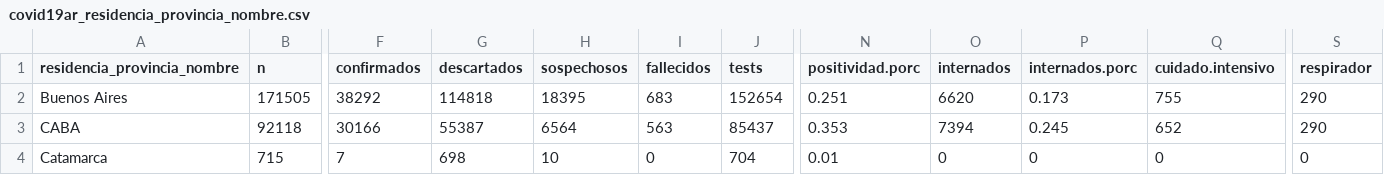
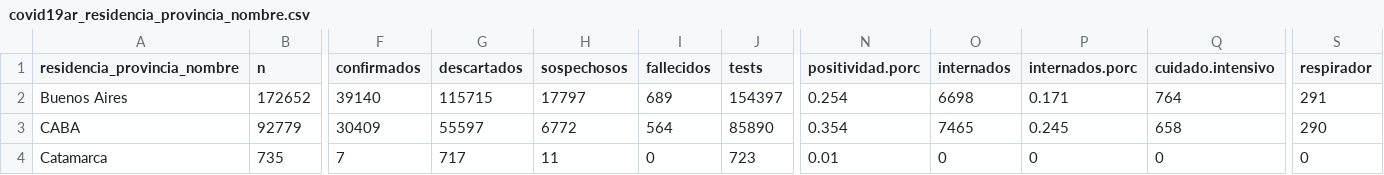
Before and after one commit to rOpenStats/COVID19ARdata, a CSV file: curated/covid19ar_residencia_provincia_nombre.csv, drawn as a sheet; only a part is shown, gaps mark what is left out; the diff covers the shown part only; the diff names each change by its address in the sheet, - before the commit and + after, or states it on an @@ line.

```diff
--- a/curated/covid19ar_residencia_provincia_nombre.csv
+++ b/curated/covid19ar_residencia_provincia_nombre.csv
-B2 (n): 171505
+B2 (n): 172652
-F2 (confirmados): 38292
+F2 (confirmados): 39140
-G2 (descartados): 114818
+G2 (descartados): 115715
-H2 (sospechosos): 18395
+H2 (sospechosos): 17797
-I2 (fallecidos): 683
+I2 (fallecidos): 689
-J2 (tests): 152654
+J2 (tests): 154397
-N2 (positividad.porc): 0.251
+N2 (positividad.porc): 0.254
-O2 (internados): 6620
+O2 (internados): 6698
-P2 (internados.porc): 0.173
+P2 (internados.porc): 0.171
-Q2 (cuidado.intensivo): 755
+Q2 (cuidado.intensivo): 764
-S2 (respirador): 290
+S2 (respirador): 291
-B3 (n): 92118
+B3 (n): 92779
-F3 (confirmados): 30166
+F3 (confirmados): 30409
-G3 (descartados): 55387
+G3 (descartados): 55597
-H3 (sospechosos): 6564
+H3 (sospechosos): 6772
-I3 (fallecidos): 563
+I3 (fallecidos): 564
-J3 (tests): 85437
+J3 (tests): 85890
-N3 (positividad.porc): 0.353
+N3 (positividad.porc): 0.354
-O3 (internados): 7394
+O3 (internados): 7465
-Q3 (cuidado.intensivo): 652
+Q3 (cuidado.intensivo): 658
-B4 (n): 715
+B4 (n): 735
-G4 (descartados): 698
+G4 (descartados): 717
-H4 (sospechosos): 10
+H4 (sospechosos): 11
-J4 (tests): 704
+J4 (tests): 723
```
Also changed, not shown: 154 edited cells elsewhere in this file, curated/covid19ar_edad.rango-sexo.csv, curated/covid19ar_residencia_provincia_nombre-edad.rango.csv, 4 other files.
